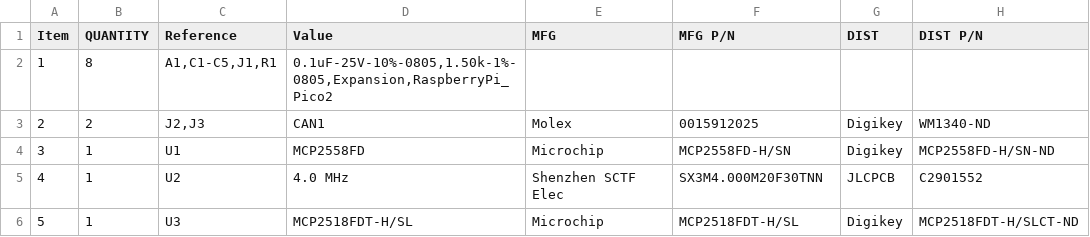
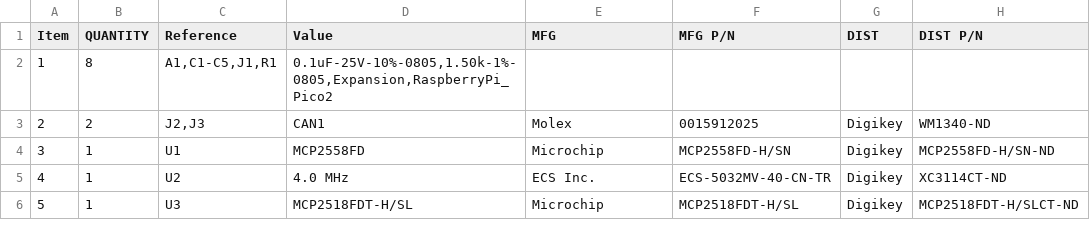
Before and after one commit to RealtimeRoboticsGroup/electrical, a CSV file: circuit-boards/Pico-CAN/Output-Files/Assembly-Files/Pico-CAN-bom.csv, drawn as a sheet.

```diff
--- a/circuit-boards/Pico-CAN/Output-Files/Assembly-Files/Pico-CAN-bom.csv
+++ b/circuit-boards/Pico-CAN/Output-Files/Assembly-Files/Pico-CAN-bom.csv
@@ -4,3 +4,3 @@
 "3","1","U1","MCP2558FD","Microchip","MCP2558FD-H/SN","Digikey","MCP2558FD-H/SN-ND"
-"4","1","U2","4.0 MHz","Shenzhen SCTF Elec","SX3M4.000M20F30TNN","JLCPCB"," C2901552"
+"4","1","U2","4.0 MHz","ECS Inc.","ECS-5032MV-40-CN-TR","Digikey","XC3114CT-ND"
 "5","1","U3","MCP2518FDT-H/SL","Microchip","MCP2518FDT-H/SL","Digikey","MCP2518FDT-H/SLCT-ND"
```
Also changed, not shown: 31 other files.
